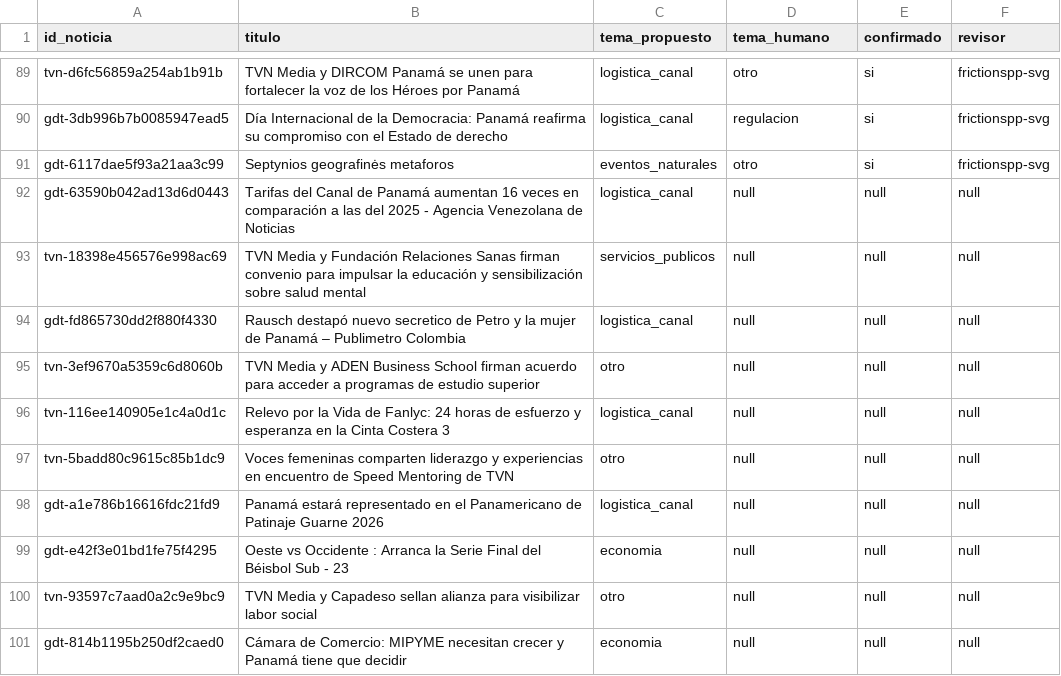
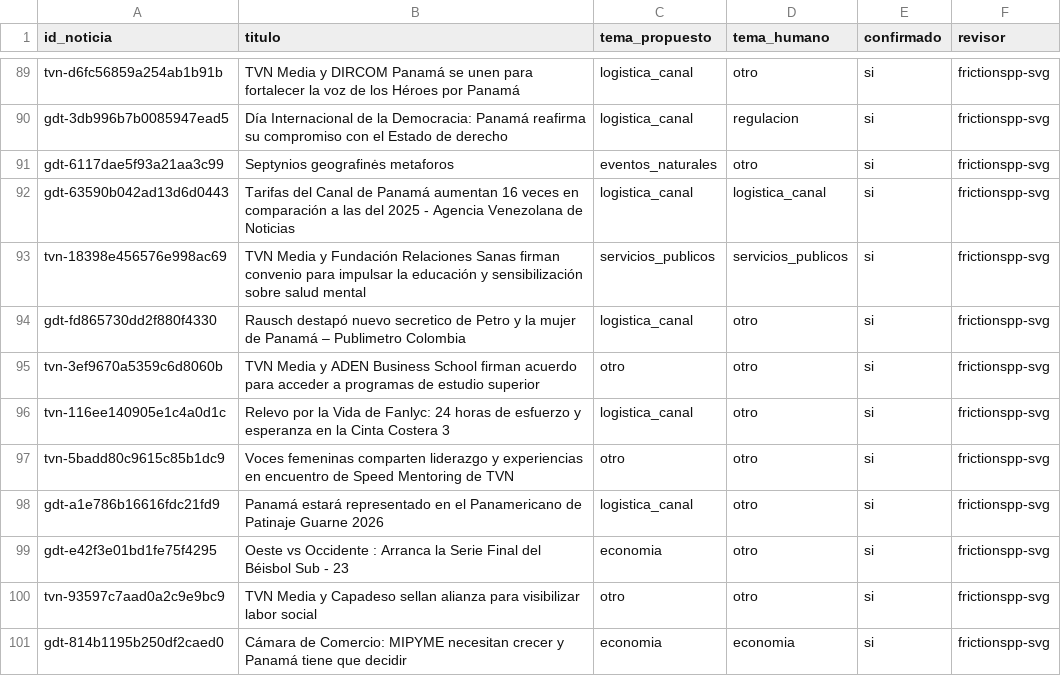
Before and after one commit to Silentarcherjr/scayl-sala-de-inteligencia-editorial, a CSV file: data/labels/topics_human.csv, drawn as a sheet; only a part is shown, gaps mark what is left out.

Commit message:
eval: complete human topic labels and measure macro-F1

```diff
--- a/data/labels/topics_human.csv
+++ b/data/labels/topics_human.csv
@@ -91,11 +91,11 @@ gdt-3db996b7b0085947ead5,Día Internacional de la Democracia: Panamá reafirma s
 gdt-6117dae5f93a21aa3c99,Septynios geografinės metaforos,eventos_naturales,otro,si,frictionspp-svg
-gdt-63590b042ad13d6d0443,Tarifas del Canal de Panamá aumentan 16 veces en comparación a las del 2025 - Agencia Venezolana de Noticias,logistica_canal,null,null,null
-tvn-18398e456576e998ac69,TVN Media y Fundación Relaciones Sanas firman convenio para impulsar la educación y sensibilización sobre salud mental,servicios_publicos,null,null,null
-gdt-fd865730dd2f880f4330,Rausch destapó nuevo secretico de Petro y la mujer de Panamá – Publimetro Colombia,logistica_canal,null,null,null
-tvn-3ef9670a5359c6d8060b,TVN Media y ADEN Business School firman acuerdo para acceder a programas de estudio superior,otro,null,null,null
-tvn-116ee140905e1c4a0d1c,Relevo por la Vida de Fanlyc: 24 horas de esfuerzo y esperanza en la Cinta Costera 3,logistica_canal,null,null,null
-tvn-5badd80c9615c85b1dc9,Voces femeninas comparten liderazgo y experiencias en encuentro de Speed Mentoring de TVN,otro,null,null,null
-gdt-a1e786b16616fdc21fd9,Panamá estará representado en el Panamericano de Patinaje Guarne 2026,logistica_canal,null,null,null
-gdt-e42f3e01bd1fe75f4295,Oeste vs Occidente : Arranca la Serie Final del Béisbol Sub - 23,economia,null,null,null
-tvn-93597c7aad0a2c9e9bc9,TVN Media y Capadeso sellan alianza para visibilizar labor social,otro,null,null,null
-gdt-814b1195b250df2caed0,Cámara de Comercio: MIPYME necesitan crecer y Panamá tiene que decidir,economia,null,null,null
+gdt-63590b042ad13d6d0443,Tarifas del Canal de Panamá aumentan 16 veces en comparación a las del 2025 - Agencia Venezolana de Noticias,logistica_canal,logistica_canal,si,frictionspp-svg
+tvn-18398e456576e998ac69,TVN Media y Fundación Relaciones Sanas firman convenio para impulsar la educación y sensibilización sobre salud mental,servicios_publicos,servicios_publicos,si,frictionspp-svg
+gdt-fd865730dd2f880f4330,Rausch destapó nuevo secretico de Petro y la mujer de Panamá – Publimetro Colombia,logistica_canal,otro,si,frictionspp-svg
+tvn-3ef9670a5359c6d8060b,TVN Media y ADEN Business School firman acuerdo para acceder a programas de estudio superior,otro,otro,si,frictionspp-svg
+tvn-116ee140905e1c4a0d1c,Relevo por la Vida de Fanlyc: 24 horas de esfuerzo y esperanza en la Cinta Costera 3,logistica_canal,otro,si,frictionspp-svg
+tvn-5badd80c9615c85b1dc9,Voces femeninas comparten liderazgo y experiencias en encuentro de Speed Mentoring de TVN,otro,otro,si,frictionspp-svg
+gdt-a1e786b16616fdc21fd9,Panamá estará representado en el Panamericano de Patinaje Guarne 2026,logistica_canal,otro,si,frictionspp-svg
+gdt-e42f3e01bd1fe75f4295,Oeste vs Occidente : Arranca la Serie Final del Béisbol Sub - 23,economia,otro,si,frictionspp-svg
+tvn-93597c7aad0a2c9e9bc9,TVN Media y Capadeso sellan alianza para visibilizar labor social,otro,otro,si,frictionspp-svg
+gdt-814b1195b250df2caed0,Cámara de Comercio: MIPYME necesitan crecer y Panamá tiene que decidir,economia,economia,si,frictionspp-svg
```
Also changed, not shown: 5 other files.
